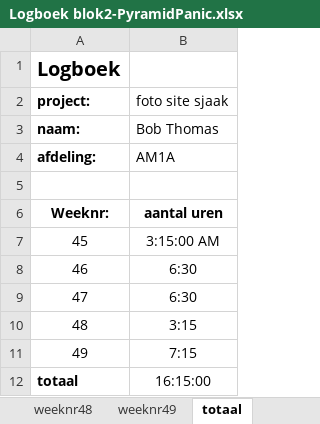
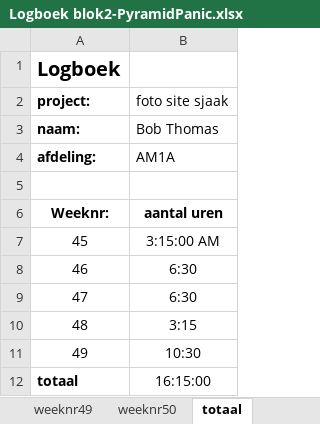
Before and after one commit to Bob-Thomas/Pyramid-Panic, an Excel workbook: Logboek blok2-PyramidPanic.xlsx, sheet totaal, drawn as a sheet; values as stored, in another font and other column widths than the file's, no borders; the diff names each change by its address in the sheet, - before the commit and + after, or states it on an @@ line.

```diff
--- a/Logboek blok2-PyramidPanic.xlsx (sheet totaal)
+++ b/Logboek blok2-PyramidPanic.xlsx (sheet totaal)
+sheet tab: weeknr50
-B11 (foto site sjaak): 7:15
+B11 (foto site sjaak): 10:30
```
Also changed, not shown: sheet weeknr49, 23 other files.
